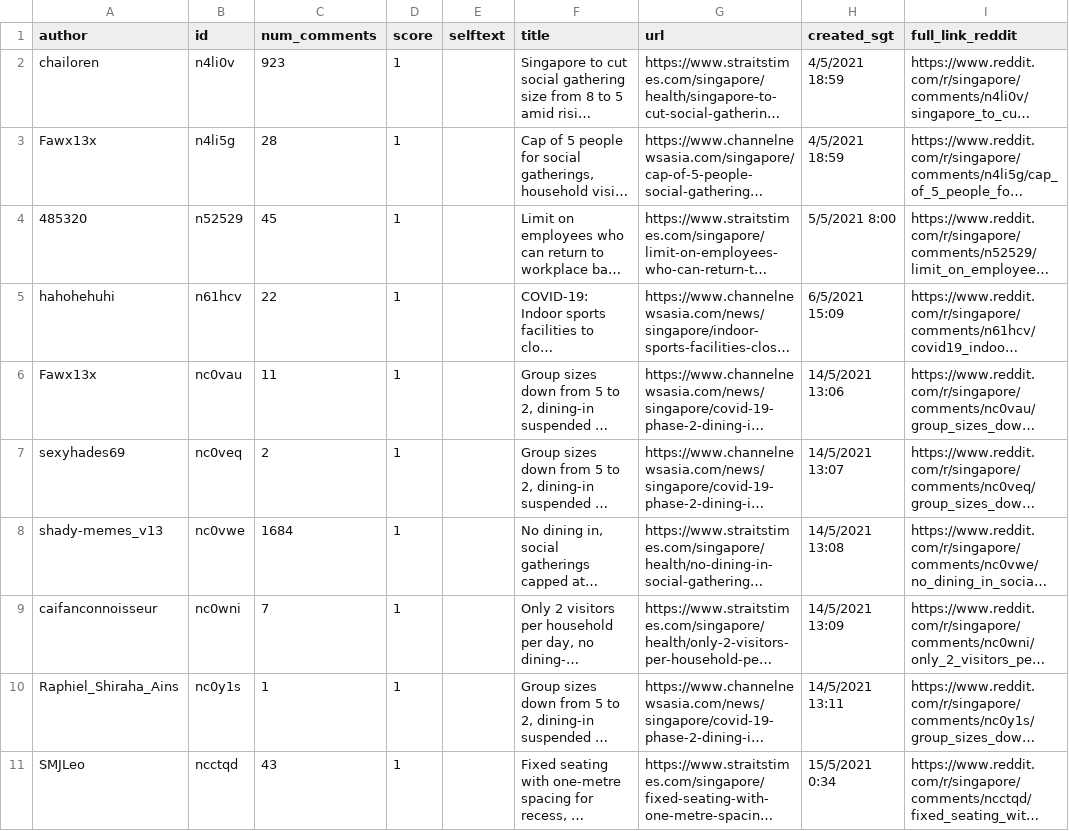
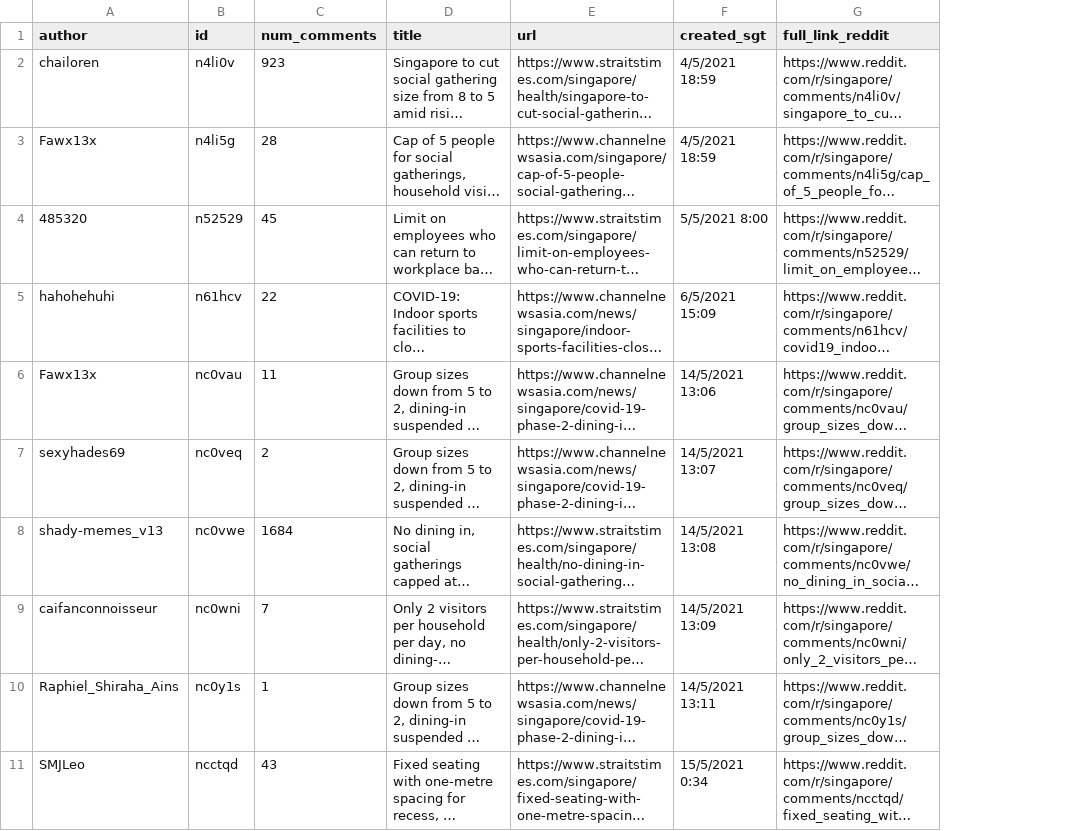
Before and after one commit to nicolenwd/reddit-vs-fb, a CSV file: data/posts_reddit_fb_selected.csv, drawn as a sheet; only a part is shown; long unchanged cells end in …; the diff covers the shown part only; the diff names each change by its address in the sheet, - before the commit and + after, or states it on an @@ line.

```diff
--- a/data/posts_reddit_fb_selected.csv
+++ b/data/posts_reddit_fb_selected.csv
-column D (score), rows 2-11: all 1
-column E (selftext), empty
```
Also changed, not shown: 1 removed row elsewhere in this file.
